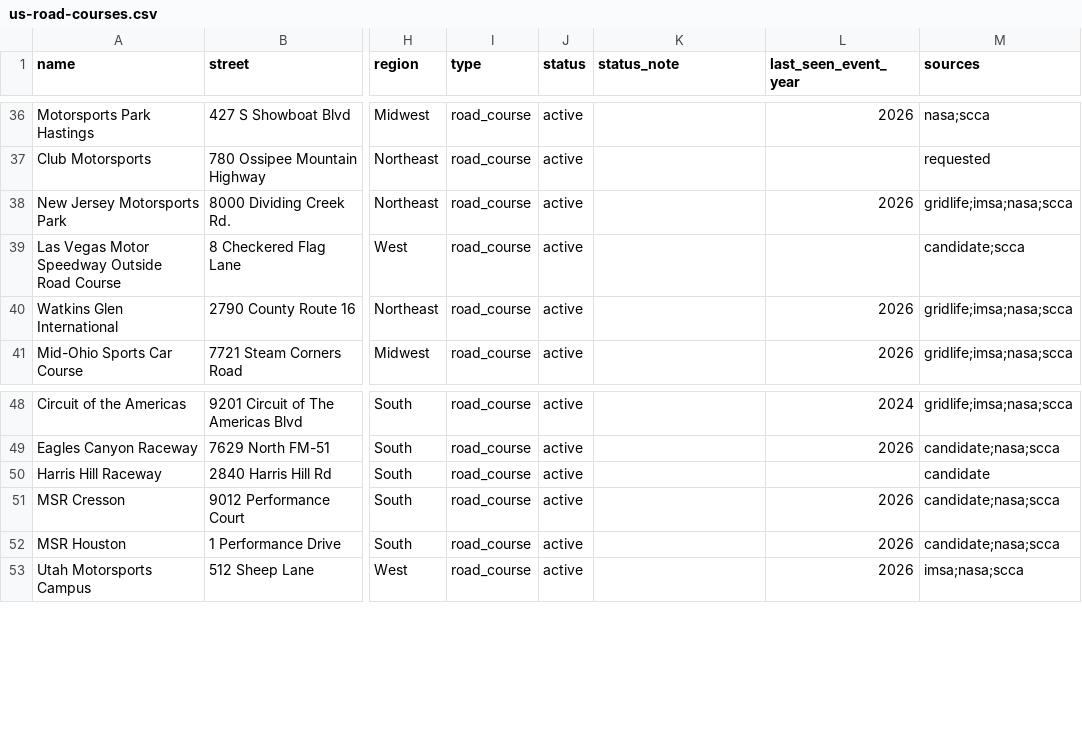
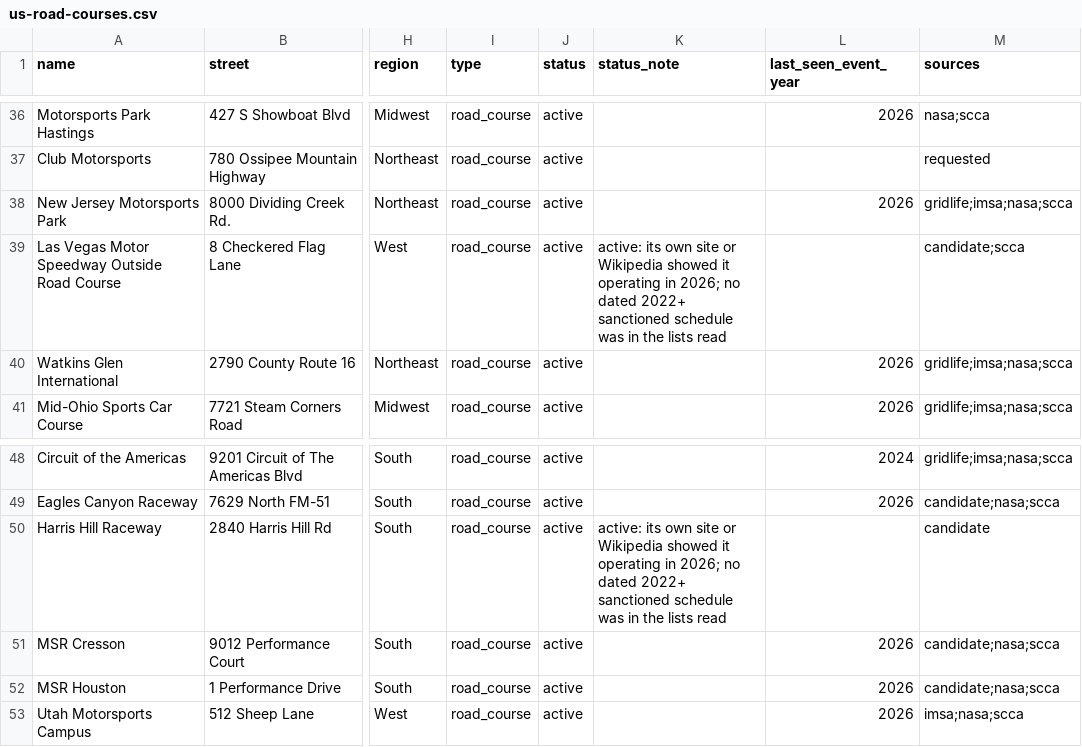
Before and after one commit to Rush-Auto-Works/llm-plugins, a CSV file: data/us-road-courses.csv, drawn as a sheet; only a part is shown, gaps mark what is left out; the diff names each change by its address in the sheet, - before the commit and + after, or states it on an @@ line.

Commit message:
fix: note why Las Vegas ORC and Harris Hill are active (#15)
Sam authorized the merge by running /finish-it. Gates on head 79b069a: converter, packages, server (laps) and server (maintenance) passed (run 36906451612); omp-review.sh (anthropic/claude-opus-5-5) exited 0; CodeRabbit completed a review.

```diff
--- a/data/us-road-courses.csv
+++ b/data/us-road-courses.csv
-K39 (status_note): (empty)
+K39 (status_note): active: its own site or Wikipedia showed it operating in 2026; no dated 2022+ sanctioned schedule was in the lists read
-K50 (status_note): (empty)
+K50 (status_note): active: its own site or Wikipedia showed it operating in 2026; no dated 2022+ sanctioned schedule was in the lists read
```
